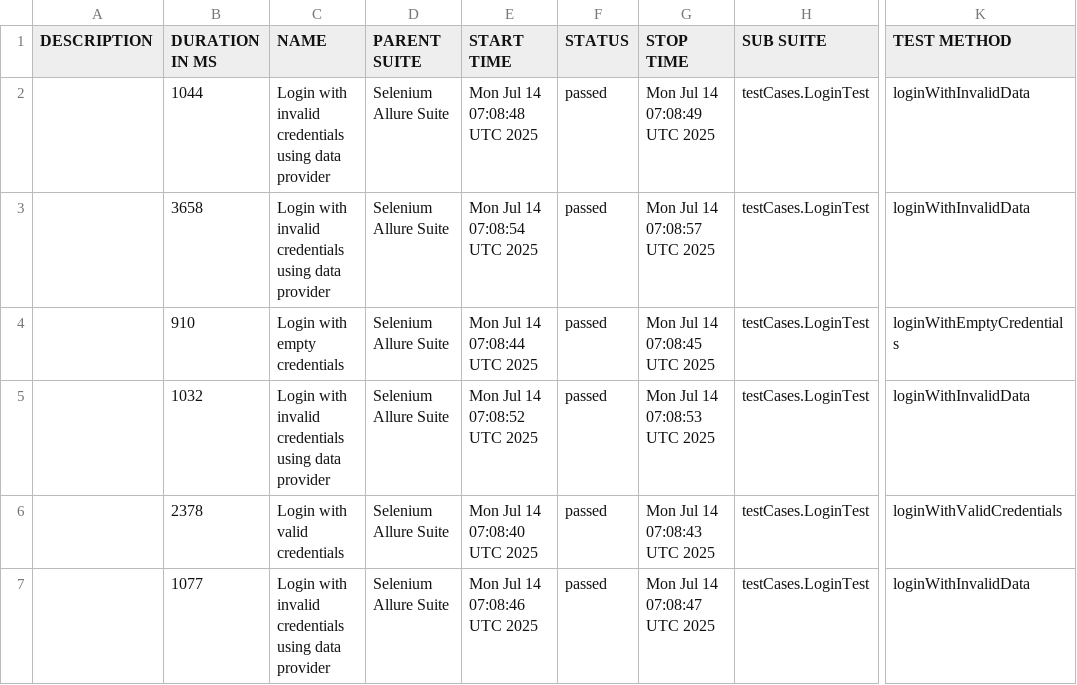
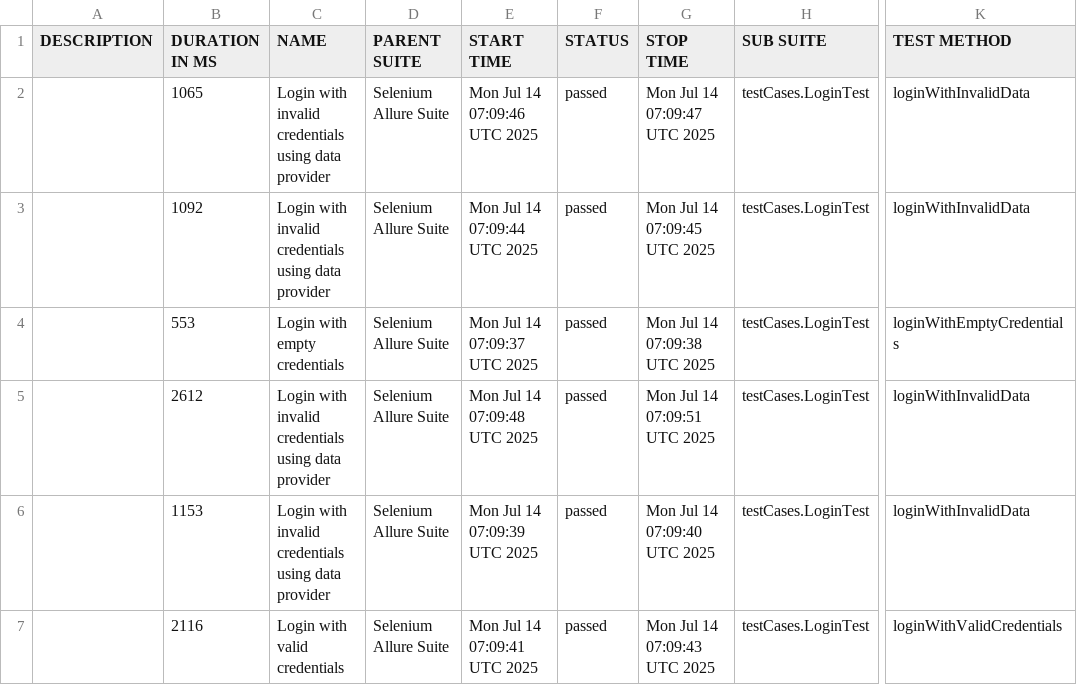
Before and after one commit to HarshalThitame/OrangeHrmAllure, a CSV file: data/suites.csv, drawn as a sheet; only a part is shown, gaps mark what is left out; the diff names each change by its address in the sheet, - before the commit and + after, or states it on an @@ line.

```diff
--- a/data/suites.csv
+++ b/data/suites.csv
-B2 (DURATION IN MS): 1044
+B2 (DURATION IN MS): 1065
-E2 (START TIME): Mon Jul 14 07:08:48 UTC 2025
+E2 (START TIME): Mon Jul 14 07:09:46 UTC 2025
-G2 (STOP TIME): Mon Jul 14 07:08:49 UTC 2025
+G2 (STOP TIME): Mon Jul 14 07:09:47 UTC 2025
-B3 (DURATION IN MS): 3658
+B3 (DURATION IN MS): 1092
-E3 (START TIME): Mon Jul 14 07:08:54 UTC 2025
+E3 (START TIME): Mon Jul 14 07:09:44 UTC 2025
-G3 (STOP TIME): Mon Jul 14 07:08:57 UTC 2025
+G3 (STOP TIME): Mon Jul 14 07:09:45 UTC 2025
-B4 (DURATION IN MS): 910
+B4 (DURATION IN MS): 553
-E4 (START TIME): Mon Jul 14 07:08:44 UTC 2025
+E4 (START TIME): Mon Jul 14 07:09:37 UTC 2025
-G4 (STOP TIME): Mon Jul 14 07:08:45 UTC 2025
+G4 (STOP TIME): Mon Jul 14 07:09:38 UTC 2025
-B5 (DURATION IN MS): 1032
+B5 (DURATION IN MS): 2612
-E5 (START TIME): Mon Jul 14 07:08:52 UTC 2025
+E5 (START TIME): Mon Jul 14 07:09:48 UTC 2025
-G5 (STOP TIME): Mon Jul 14 07:08:53 UTC 2025
+G5 (STOP TIME): Mon Jul 14 07:09:51 UTC 2025
-B6 (DURATION IN MS): 2378
+B6 (DURATION IN MS): 1153
-C6 (NAME): Login with valid credentials
+C6 (NAME): Login with invalid credentials using data provider
-E6 (START TIME): Mon Jul 14 07:08:40 UTC 2025
+E6 (START TIME): Mon Jul 14 07:09:39 UTC 2025
-G6 (STOP TIME): Mon Jul 14 07:08:43 UTC 2025
+G6 (STOP TIME): Mon Jul 14 07:09:40 UTC 2025
-K6 (TEST METHOD): loginWithValidCredentials
+K6 (TEST METHOD): loginWithInvalidData
-B7 (DURATION IN MS): 1077
+B7 (DURATION IN MS): 2116
-C7 (NAME): Login with invalid credentials using data provider
+C7 (NAME): Login with valid credentials
-E7 (START TIME): Mon Jul 14 07:08:46 UTC 2025
+E7 (START TIME): Mon Jul 14 07:09:41 UTC 2025
-G7 (STOP TIME): Mon Jul 14 07:08:47 UTC 2025
+G7 (STOP TIME): Mon Jul 14 07:09:43 UTC 2025
-K7 (TEST METHOD): loginWithInvalidData
+K7 (TEST METHOD): loginWithValidCredentials
```
Also changed, not shown: 26 other files.
